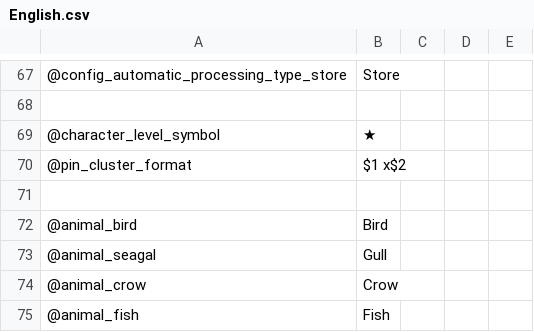
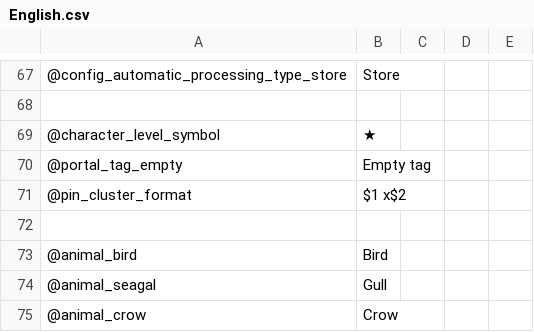
Before and after one commit to eideehi/valheim-automatics, a CSV file: Automatics/Languages/English.csv, drawn as a sheet; only a part is shown, gaps mark what is left out; the shorter side is filled out with more unchanged rows.

```diff
--- a/Automatics/Languages/English.csv
+++ b/Automatics/Languages/English.csv
@@ -69,2 +69,3 @@
 @character_level_symbol,★
+@portal_tag_empty,Empty tag
 @pin_cluster_format,$1 x$2
```
Also changed, not shown: Automatics/Languages/Japanese.csv, 5 other files.
